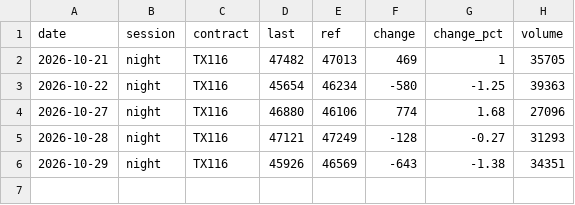
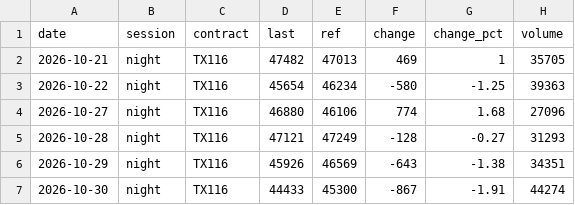
Before and after one commit to Roylin520/stockMarket, a CSV file: data/history_futures.csv, drawn as a sheet.

```diff
--- a/data/history_futures.csv
+++ b/data/history_futures.csv
@@ -6 +6,2 @@
 2026-10-29,night,TX116,45926,46569,-643,-1.38,34351
+2026-10-30,night,TX116,44433,45300,-867,-1.91,44274
```
Also changed, not shown: data/history_signals.csv, data/history_us.csv, 2 other files.
